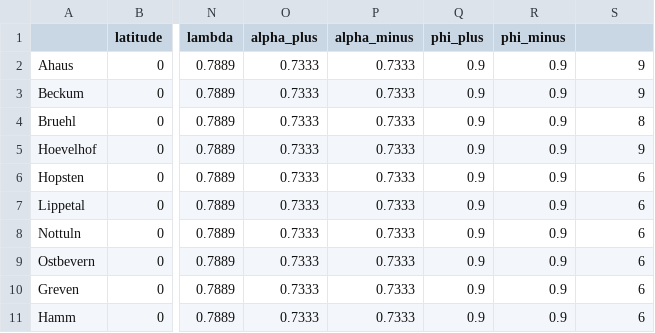
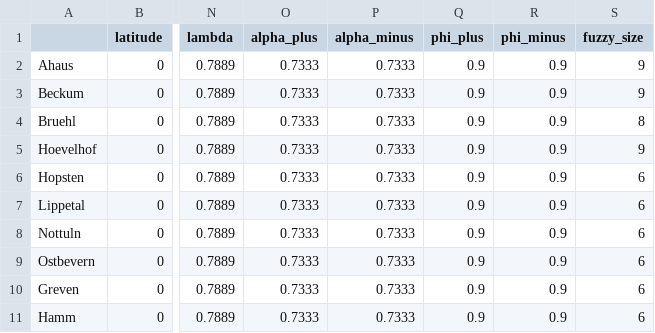
Before and after one commit to AECP-ETHZ/FARMIND, a CSV file: data/farm_parameters.csv, drawn as a sheet; only a part is shown, gaps mark what is left out; the diff names each change by its address in the sheet, - before the commit and + after, or states it on an @@ line.

Commit message:
update column names of input parameters file

```diff
--- a/data/farm_parameters.csv
+++ b/data/farm_parameters.csv
-S1: (empty)
+S1: fuzzy_size
```
